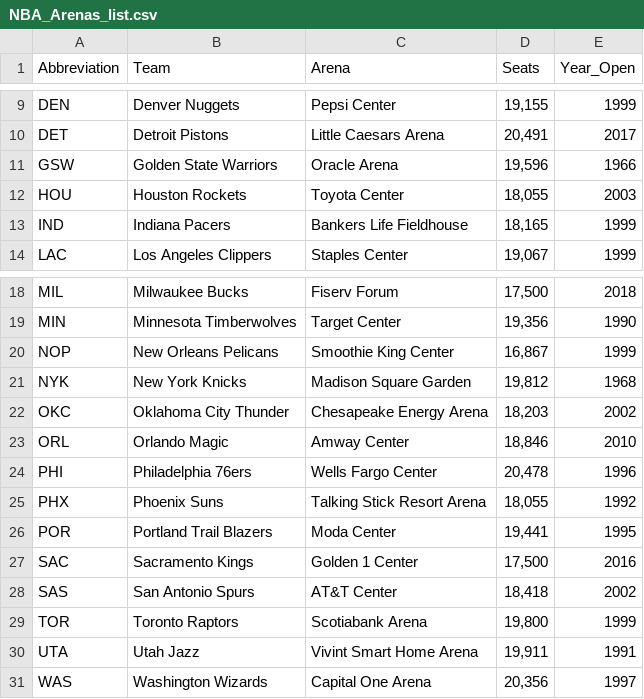
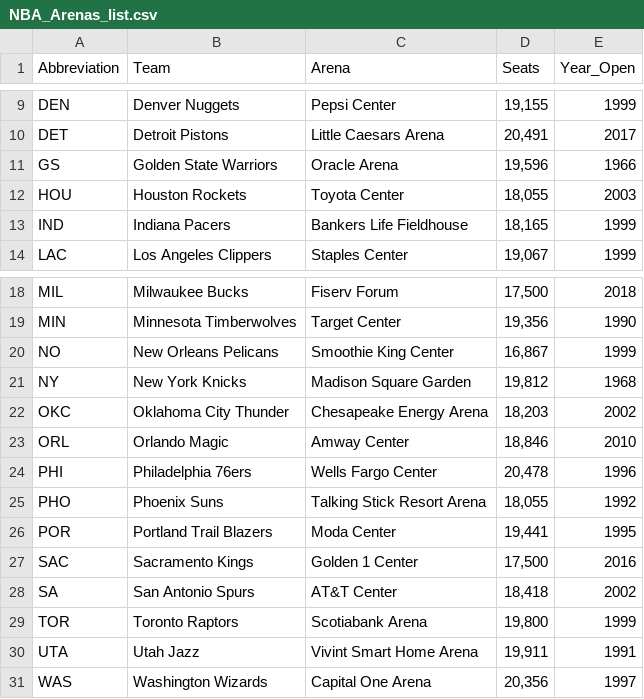
Before and after one commit to Johnnydaszhu/Data-Science, a CSV file: Project1_feature-engineering/Project1/NBA_Arenas_list.csv, drawn as a sheet; only a part is shown, gaps mark what is left out.

```diff
--- a/Project1_feature-engineering/Project1/NBA_Arenas_list.csv
+++ b/Project1_feature-engineering/Project1/NBA_Arenas_list.csv
@@ -10,3 +10,3 @@ DEN,Denver Nuggets,Pepsi Center,"19,155",1999
 DET,Detroit Pistons,Little Caesars Arena,"20,491",2017
-GSW,Golden State Warriors,Oracle Arena,"19,596",1966
+GS,Golden State Warriors,Oracle Arena,"19,596",1966
 HOU,Houston Rockets,Toyota Center,"18,055",2003
@@ -19,4 +19,4 @@ MIL,Milwaukee Bucks,Fiserv Forum,"17,500",2018
 MIN,Minnesota Timberwolves,Target Center,"19,356",1990
-NOP,New Orleans Pelicans,Smoothie King Center,"16,867",1999
-NYK,New York Knicks,Madison Square Garden,"19,812",1968
+NO,New Orleans Pelicans,Smoothie King Center,"16,867",1999
+NY,New York Knicks,Madison Square Garden,"19,812",1968
 OKC,Oklahoma City Thunder,Chesapeake Energy Arena,"18,203",2002
@@ -24,6 +24,6 @@ ORL,Orlando Magic,Amway Center,"18,846",2010
 PHI,Philadelphia 76ers,Wells Fargo Center,"20,478",1996
-PHX,Phoenix Suns,Talking Stick Resort Arena,"18,055",1992
+PHO,Phoenix Suns,Talking Stick Resort Arena,"18,055",1992
 POR,Portland Trail Blazers,Moda Center,"19,441",1995
 SAC,Sacramento Kings,Golden 1 Center,"17,500",2016
-SAS,San Antonio Spurs,AT&T Center,"18,418",2002
+SA,San Antonio Spurs,AT&T Center,"18,418",2002
 TOR,Toronto Raptors,Scotiabank Arena,"19,800",1999
```
Also changed, not shown: 3 other files.
